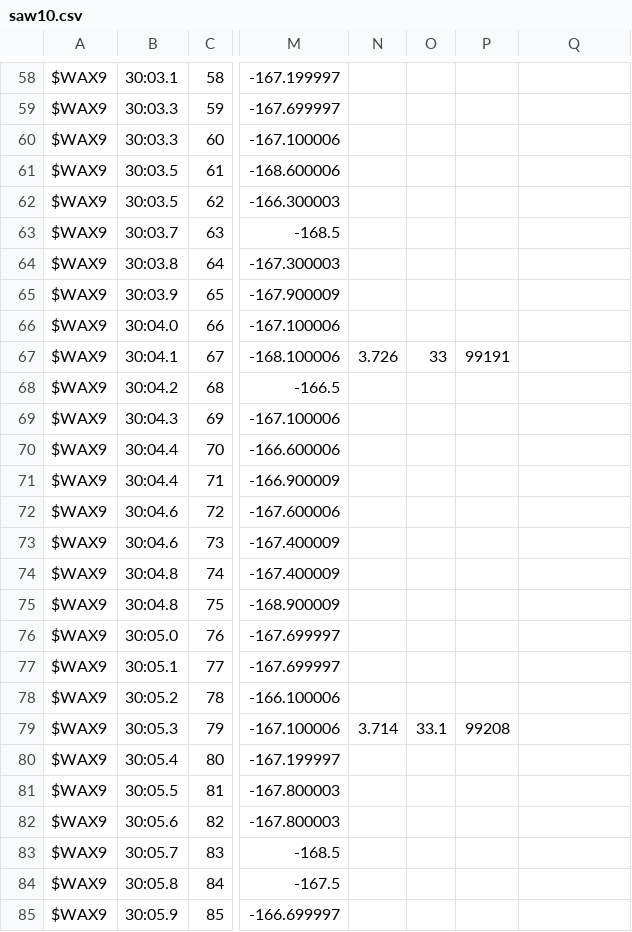
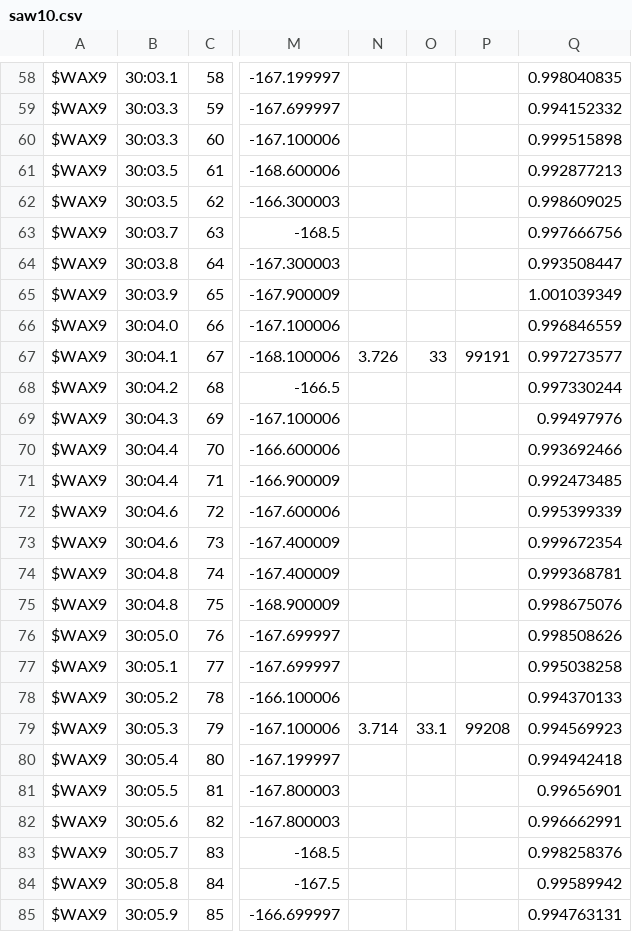
Before and after one commit to danhng/cawax, a CSV file: simulated/saw10.csv, drawn as a sheet; only a part is shown, gaps mark what is left out; the diff covers the shown part only; the diff names each change by its address in the sheet, - before the commit and + after, or states it on an @@ line.

```diff
--- a/simulated/saw10.csv
+++ b/simulated/saw10.csv
-Q58: (empty)
+Q58: 0.998040835
-Q59: (empty)
+Q59: 0.994152332
-Q60: (empty)
+Q60: 0.999515898
-Q61: (empty)
+Q61: 0.992877213
-Q62: (empty)
+Q62: 0.998609025
-Q63: (empty)
+Q63: 0.997666756
-Q64: (empty)
+Q64: 0.993508447
-Q65: (empty)
+Q65: 1.001039349
-Q66: (empty)
+Q66: 0.996846559
-Q67: (empty)
+Q67: 0.997273577
-Q68: (empty)
+Q68: 0.997330244
-Q69: (empty)
+Q69: 0.99497976
-Q70: (empty)
+Q70: 0.993692466
-Q71: (empty)
+Q71: 0.992473485
-Q72: (empty)
+Q72: 0.995399339
-Q73: (empty)
+Q73: 0.999672354
-Q74: (empty)
+Q74: 0.999368781
-Q75: (empty)
+Q75: 0.998675076
-Q76: (empty)
+Q76: 0.998508626
-Q77: (empty)
+Q77: 0.995038258
-Q78: (empty)
+Q78: 0.994370133
-Q79: (empty)
+Q79: 0.994569923
-Q80: (empty)
+Q80: 0.994942418
-Q81: (empty)
+Q81: 0.99656901
-Q82: (empty)
+Q82: 0.996662991
-Q83: (empty)
+Q83: 0.998258376
-Q84: (empty)
+Q84: 0.99589942
-Q85: (empty)
+Q85: 0.994763131
```
Also changed, not shown: 149 edited cells elsewhere in this file, 7 other files.
